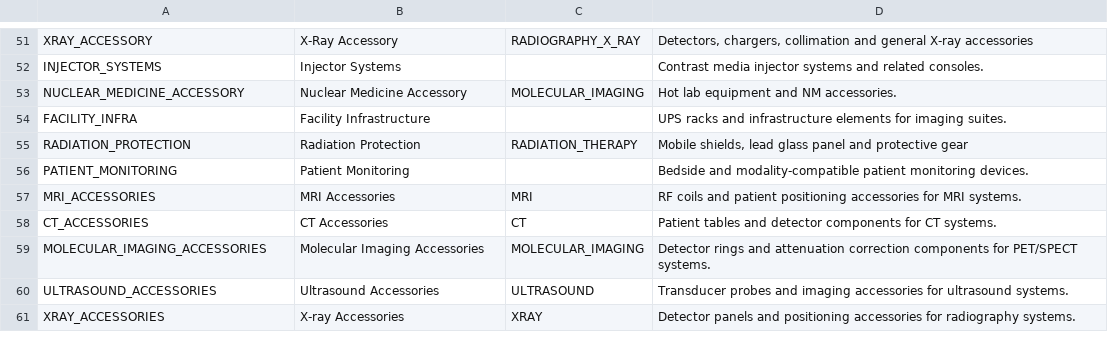
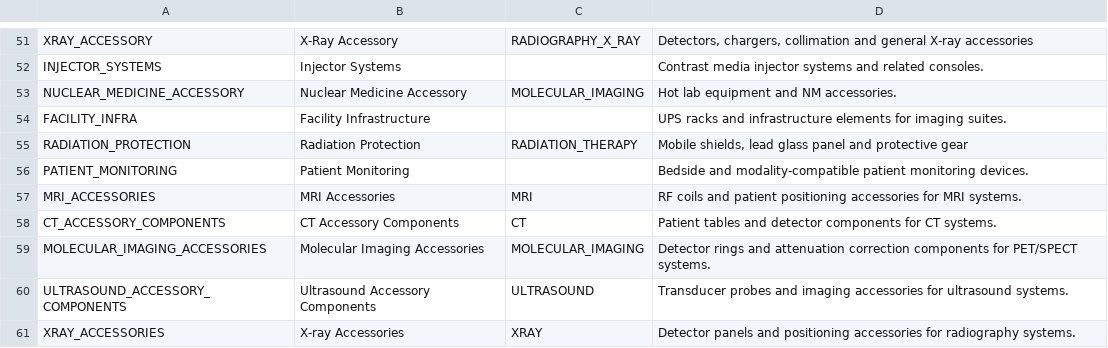
Before and after one commit to systemsfixer/AssetCentricCommerce, a CSV file: sample-data/Asset_Categories.csv, drawn as a sheet; only a part is shown, gaps mark what is left out.

```diff
--- a/sample-data/Asset_Categories.csv
+++ b/sample-data/Asset_Categories.csv
@@ -57,5 +57,5 @@ PATIENT_MONITORING,Patient Monitoring,,Bedside and modality-compatible patient m
 MRI_ACCESSORIES,MRI Accessories,MRI,RF coils and patient positioning accessories for MRI systems.
-CT_ACCESSORIES,CT Accessories,CT,Patient tables and detector components for CT systems.
+CT_ACCESSORY_COMPONENTS,CT Accessory Components,CT,Patient tables and detector components for CT systems.
 MOLECULAR_IMAGING_ACCESSORIES,Molecular Imaging Accessories,MOLECULAR_IMAGING,Detector rings and attenuation correction components for PET/SPECT systems.
-ULTRASOUND_ACCESSORIES,Ultrasound Accessories,ULTRASOUND,Transducer probes and imaging accessories for ultrasound systems.
+ULTRASOUND_ACCESSORY_COMPONENTS,Ultrasound Accessory Components,ULTRASOUND,Transducer probes and imaging accessories for ultrasound systems.
 XRAY_ACCESSORIES,X-ray Accessories,XRAY,Detector panels and positioning accessories for radiography systems.
```
Also changed, not shown: sample-data/Asset_Type_Products.csv, sample-data/Asset_Types.csv, 14 other files.
